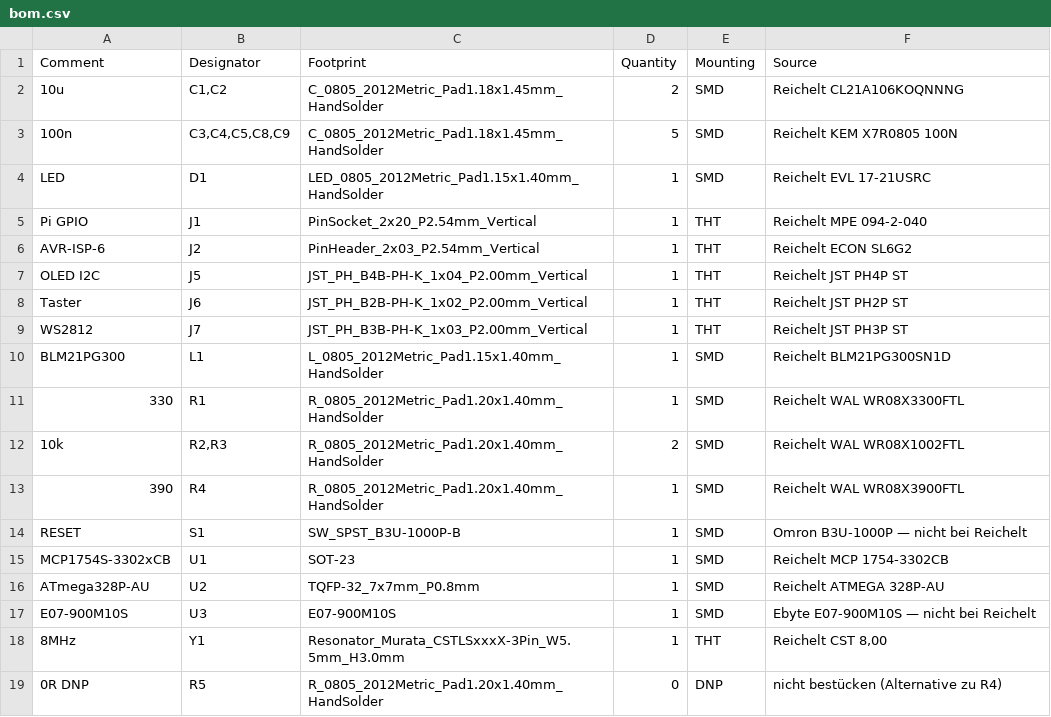
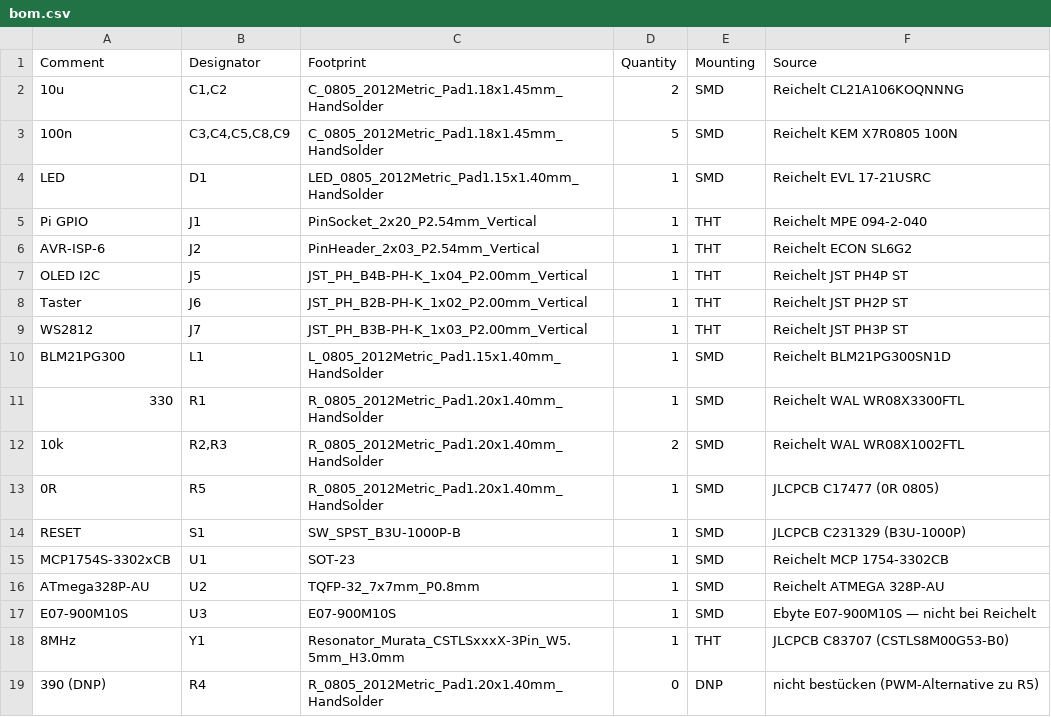
Before and after one commit to ssbingo/asksin-analyzer-rpi, a CSV file: hardware/kicad/fab/bom.csv, drawn as a sheet.

```diff
--- a/hardware/kicad/fab/bom.csv
+++ b/hardware/kicad/fab/bom.csv
@@ -12,4 +12,4 @@ BLM21PG300,L1,L_0805_2012Metric_Pad1.15x1.40mm_HandSolder,1,SMD,Reichelt BLM21PG
 10k,"R2,R3",R_0805_2012Metric_Pad1.20x1.40mm_HandSolder,2,SMD,Reichelt WAL WR08X1002FTL
-390,R4,R_0805_2012Metric_Pad1.20x1.40mm_HandSolder,1,SMD,Reichelt WAL WR08X3900FTL
-RESET,S1,SW_SPST_B3U-1000P-B,1,SMD,Omron B3U-1000P — nicht bei Reichelt
+0R,R5,R_0805_2012Metric_Pad1.20x1.40mm_HandSolder,1,SMD,JLCPCB C17477 (0R 0805)
+RESET,S1,SW_SPST_B3U-1000P-B,1,SMD,JLCPCB C231329 (B3U-1000P)
 MCP1754S-3302xCB,U1,SOT-23,1,SMD,Reichelt MCP 1754-3302CB
@@ -17,3 +17,3 @@ ATmega328P-AU,U2,TQFP-32_7x7mm_P0.8mm,1,SMD,Reichelt ATMEGA 328P-AU
 E07-900M10S,U3,E07-900M10S,1,SMD,Ebyte E07-900M10S — nicht bei Reichelt
-8MHz,Y1,Resonator_Murata_CSTLSxxxX-3Pin_W5.5mm_H3.0mm,1,THT,"Reichelt CST 8,00"
-0R DNP,R5,R_0805_2012Metric_Pad1.20x1.40mm_HandSolder,0,DNP,nicht bestücken (Alternative zu R4)
+8MHz,Y1,Resonator_Murata_CSTLSxxxX-3Pin_W5.5mm_H3.0mm,1,THT,JLCPCB C83707 (CSTLS8M00G53-B0)
+390 (DNP),R4,R_0805_2012Metric_Pad1.20x1.40mm_HandSolder,0,DNP,nicht bestücken (PWM-Alternative zu R5)
```
Also changed, not shown: hardware/kicad/fab/cpl.csv, hardware/kicad/fab/jlcpcb_bom.csv, 12 other files.
